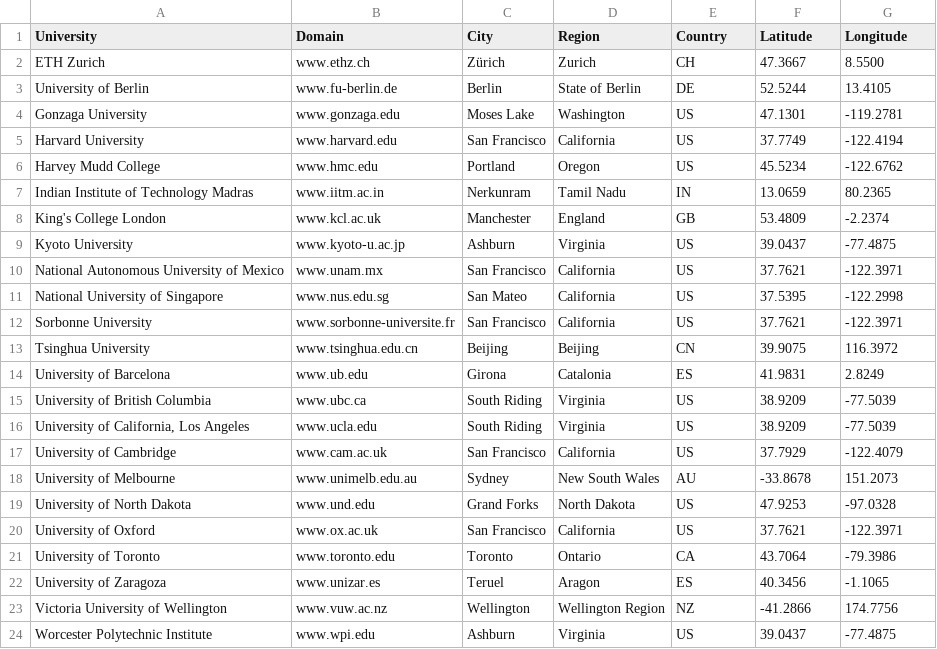
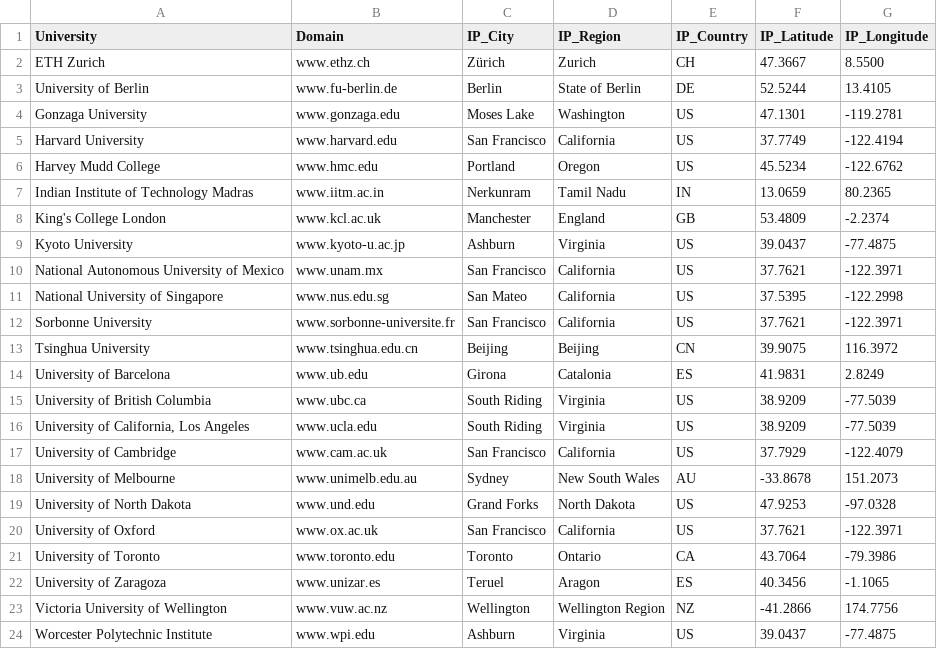
Before and after one commit to javiervela/http_cli_webclient, a CSV file: data/1_rtt/universities_with_geoip.csv, drawn as a sheet.

```diff
--- a/data/1_rtt/universities_with_geoip.csv
+++ b/data/1_rtt/universities_with_geoip.csv
@@ -1,2 +1,2 @@
-University,Domain,City,Region,Country,Latitude,Longitude
+University,Domain,IP_City,IP_Region,IP_Country,IP_Latitude,IP_Longitude
 ETH Zurich,www.ethz.ch,Zürich,Zurich,CH,47.3667,8.5500
```
Also changed, not shown: data/1_rtt/universities_with_coordinates.csv, 9 other files.
